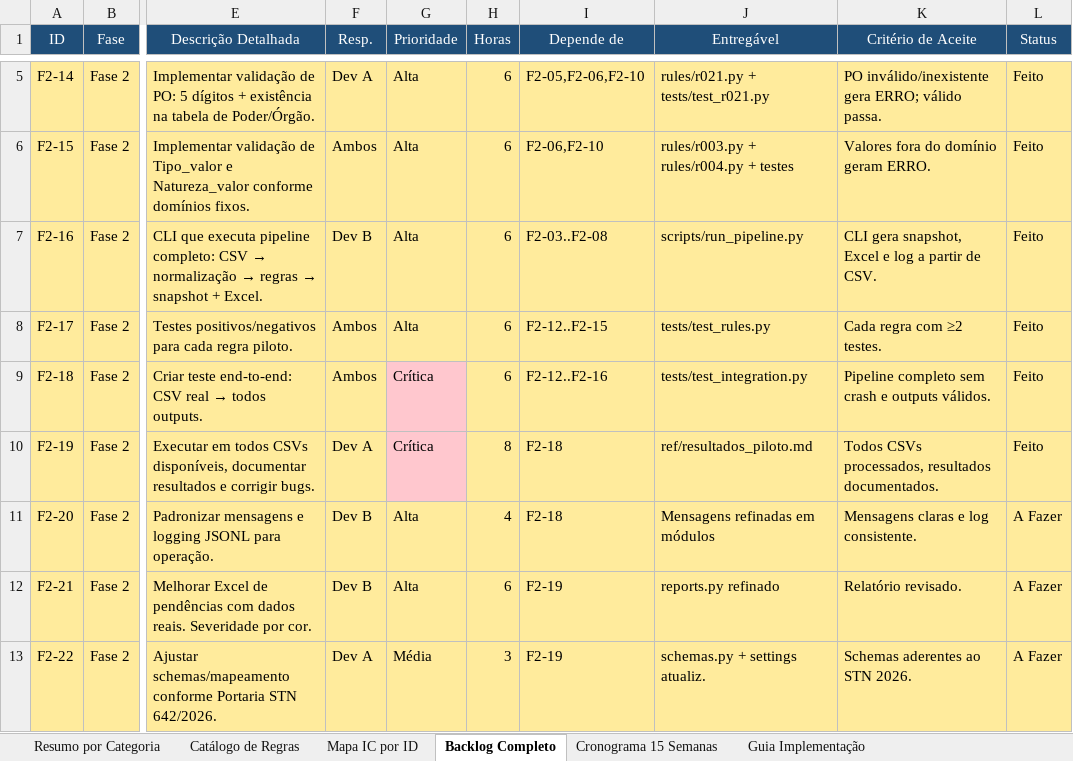
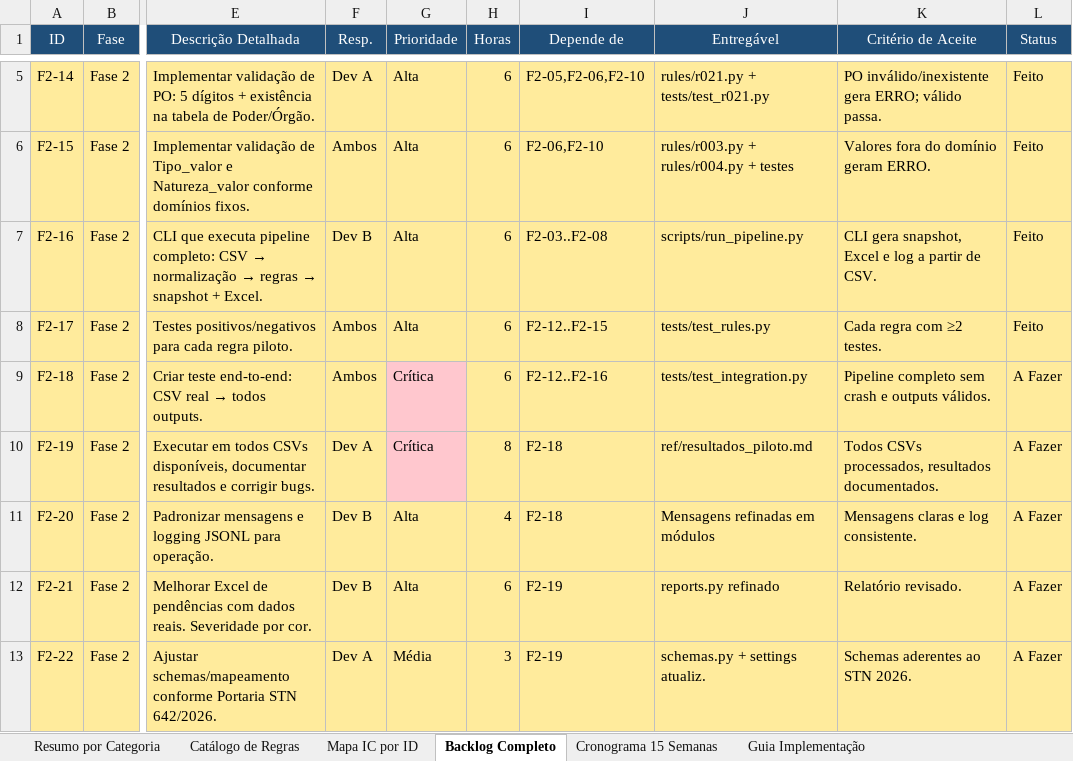
Before and after one commit to GabrielFpaiva/ranking_msc, an Excel workbook: backlog_regras_msc_completo.xlsx, sheet Backlog Completo, drawn as a sheet; only a part is shown, gaps mark what is left out; values as stored, in another font and other column widths than the file's, no borders; the diff names each change by its address in the sheet, - before the commit and + after, or states it on an @@ line.

Commit message:
F2-17: fix backlog statuses F2-12..F2-15 and F2-17 after rebase

```diff
--- a/backlog_regras_msc_completo.xlsx (sheet Backlog Completo)
+++ b/backlog_regras_msc_completo.xlsx (sheet Backlog Completo)
-L9:L10 (Status): Feito
+L9:L10 (Status): A Fazer
```
Also changed, not shown: sheet Catálogo de Regras, sheet Resumo por Categoria.
